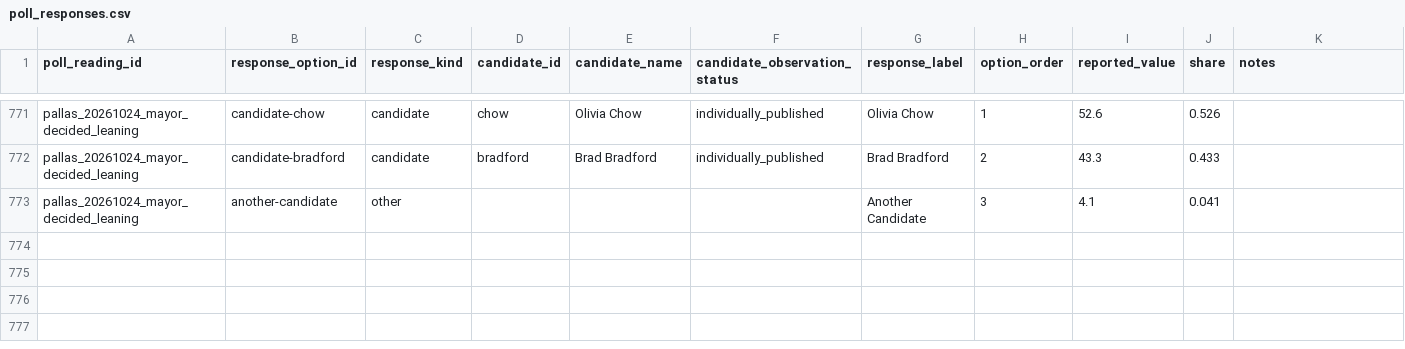
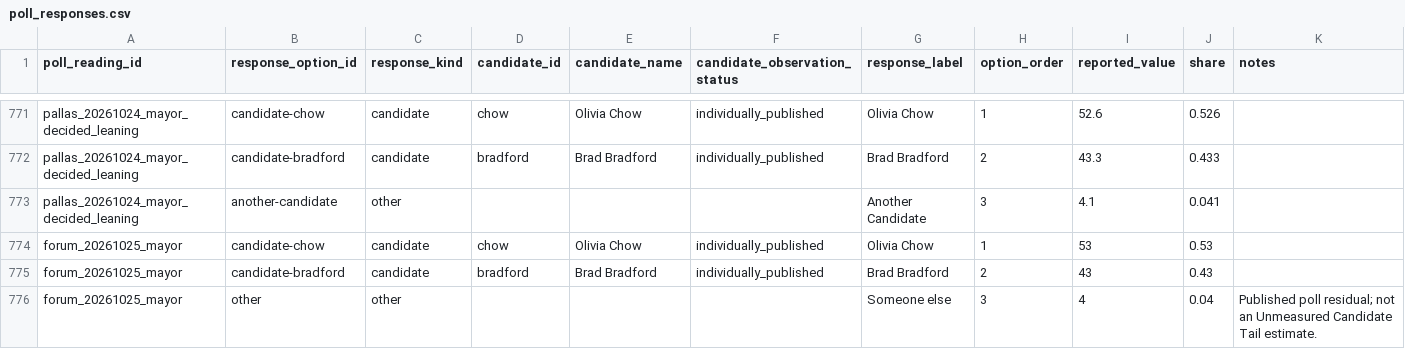
Before and after one commit to alexwolson/toronto-election-poll-tracker-data, a CSV file: data/raw/polls/poll_responses.csv, drawn as a sheet; only a part is shown, gaps mark what is left out; the diff names each change by its address in the sheet, - before the commit and + after, or states it on an @@ line.

```diff
--- a/data/raw/polls/poll_responses.csv
+++ b/data/raw/polls/poll_responses.csv
+row 774: forum_20261025_mayor | candidate-chow | candidate | chow | Olivia Chow | individually_published | Olivia Chow | 1 | 53 | 0.53
+row 775: forum_20261025_mayor | candidate-bradford | candidate | bradford | Brad Bradford | individually_published | Brad Bradford | 2 | 43 | 0.43
+row 776: forum_20261025_mayor | other | other |  |  |  | Someone else | 3 | 4 | 0.04 | Published poll residual; not an Unmeasured Candidate Tail estimate.
```
Also changed, not shown: data/raw/polls/poll_readings.csv, data/raw/polls/poll_samples.csv, 8 other files.
